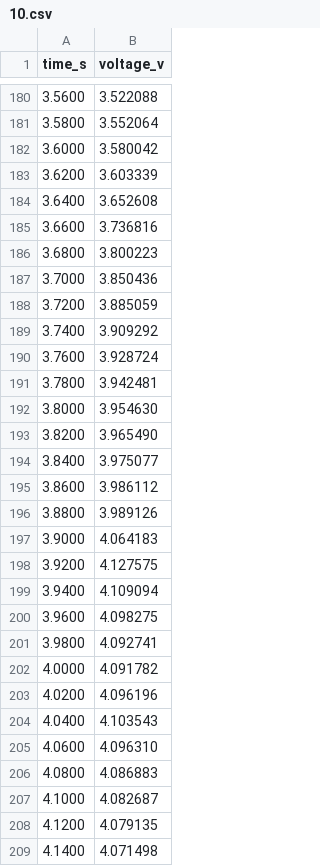
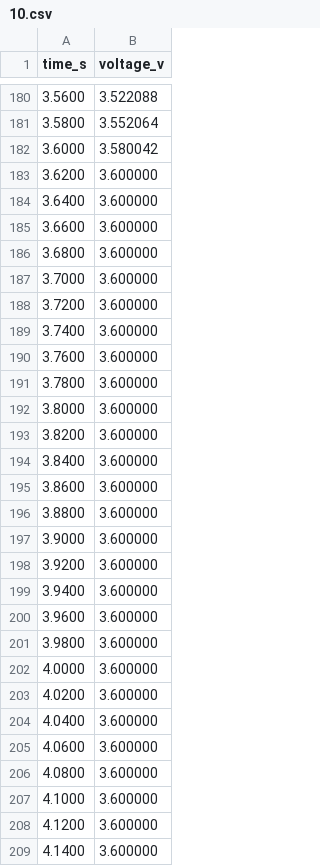
Before and after one commit to byeongjee/bao, a CSV file: benchmarks/traces/10.csv, drawn as a sheet; only a part is shown, gaps mark what is left out; the diff covers the shown part only.

```diff
--- a/benchmarks/traces/10.csv
+++ b/benchmarks/traces/10.csv
@@ -182,28 +182,28 @@ time_s,voltage_v
 3.6000,3.580042
-3.6200,3.603339
-3.6400,3.652608
-3.6600,3.736816
-3.6800,3.800223
-3.7000,3.850436
-3.7200,3.885059
-3.7400,3.909292
-3.7600,3.928724
-3.7800,3.942481
-3.8000,3.954630
-3.8200,3.965490
-3.8400,3.975077
-3.8600,3.986112
-3.8800,3.989126
-3.9000,4.064183
-3.9200,4.127575
-3.9400,4.109094
-3.9600,4.098275
-3.9800,4.092741
-4.0000,4.091782
-4.0200,4.096196
-4.0400,4.103543
-4.0600,4.096310
-4.0800,4.086883
-4.1000,4.082687
-4.1200,4.079135
-4.1400,4.071498
+3.6200,3.600000
+3.6400,3.600000
+3.6600,3.600000
+3.6800,3.600000
+3.7000,3.600000
+3.7200,3.600000
+3.7400,3.600000
+3.7600,3.600000
+3.7800,3.600000
+3.8000,3.600000
+3.8200,3.600000
+3.8400,3.600000
+3.8600,3.600000
+3.8800,3.600000
+3.9000,3.600000
+3.9200,3.600000
+3.9400,3.600000
+3.9600,3.600000
+3.9800,3.600000
+4.0000,3.600000
+4.0200,3.600000
+4.0400,3.600000
+4.0600,3.600000
+4.0800,3.600000
+4.1000,3.600000
+4.1200,3.600000
+4.1400,3.600000
```
Also changed, not shown: 66 edited cells elsewhere in this file, benchmarks/traces/1.csv, benchmarks/traces/2.csv, 8 other files.
